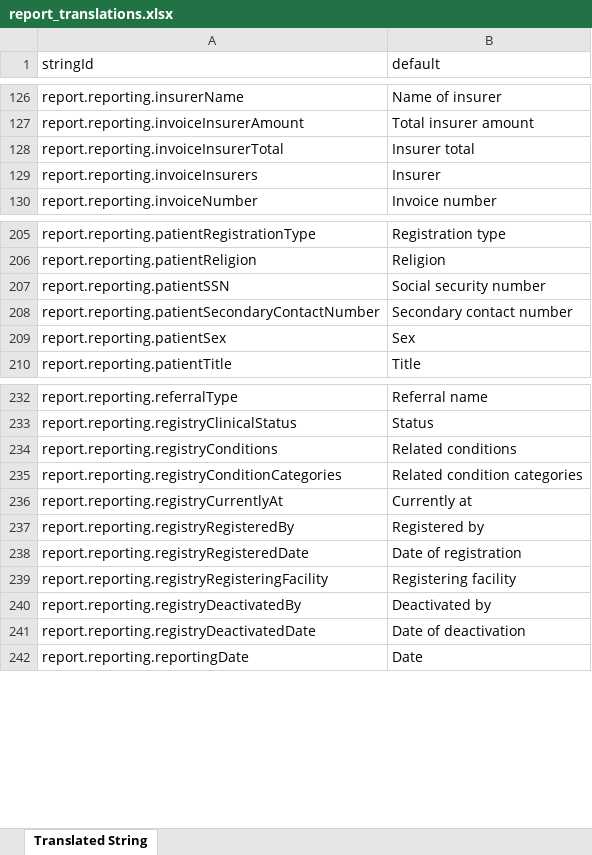
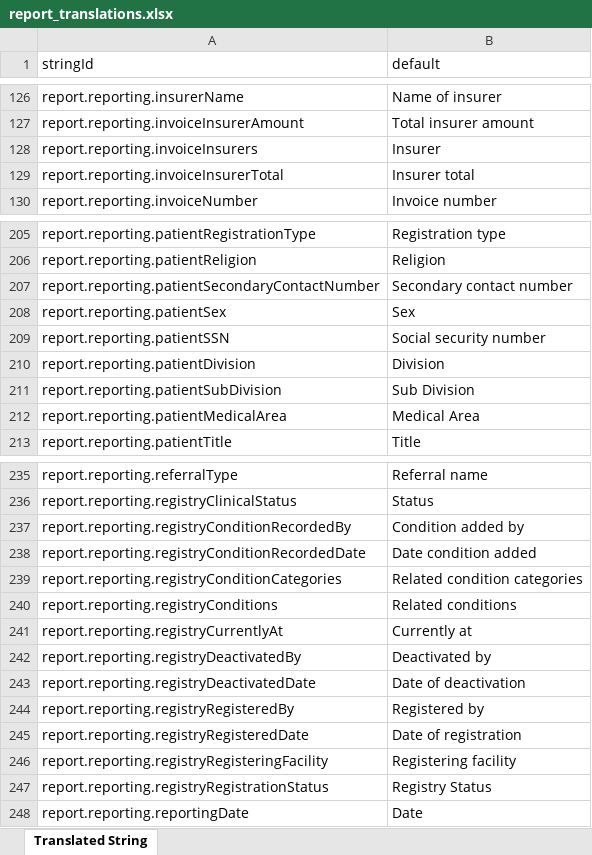
Before and after one commit to beyondessential/tamanu-source-dbt, an Excel workbook: report_translations.xlsx, sheet Translated String, drawn as a sheet; only a part is shown, gaps mark what is left out; values as stored, in another font and other column widths than the file's, no borders; the diff covers the shown part only; the diff names each change by its address in the sheet, - before the commit and + after, or states it on an @@ line.

Commit message:
registry condition line list

```diff
--- a/report_translations.xlsx (sheet Translated String)
+++ b/report_translations.xlsx (sheet Translated String)
@@ row 129 moved to row 128: report.reporting.invoiceInsurers @@
@@ row 207 moved to row 209: report.reporting.patientSSN @@
+row 210: report.reporting.patientDivision | Division
+row 211: report.reporting.patientSubDivision | Sub Division
+row 212: report.reporting.patientMedicalArea | Medical Area
+row 237: report.reporting.registryConditionRecordedBy | Condition added by
+row 238: report.reporting.registryConditionRecordedDate | Date condition added
@@ row 235 moved to row 239: report.reporting.registryConditionCatego… @@
@@ row 240 moved to row 242: report.reporting.registryDeactivatedBy @@
@@ row 241 moved to row 243: report.reporting.registryDeactivatedDate @@
+row 247: report.reporting.registryRegistrationStatus | Registry Status
```
Also changed, not shown: 3 moved rows elsewhere in this sheet, 5 other files.
